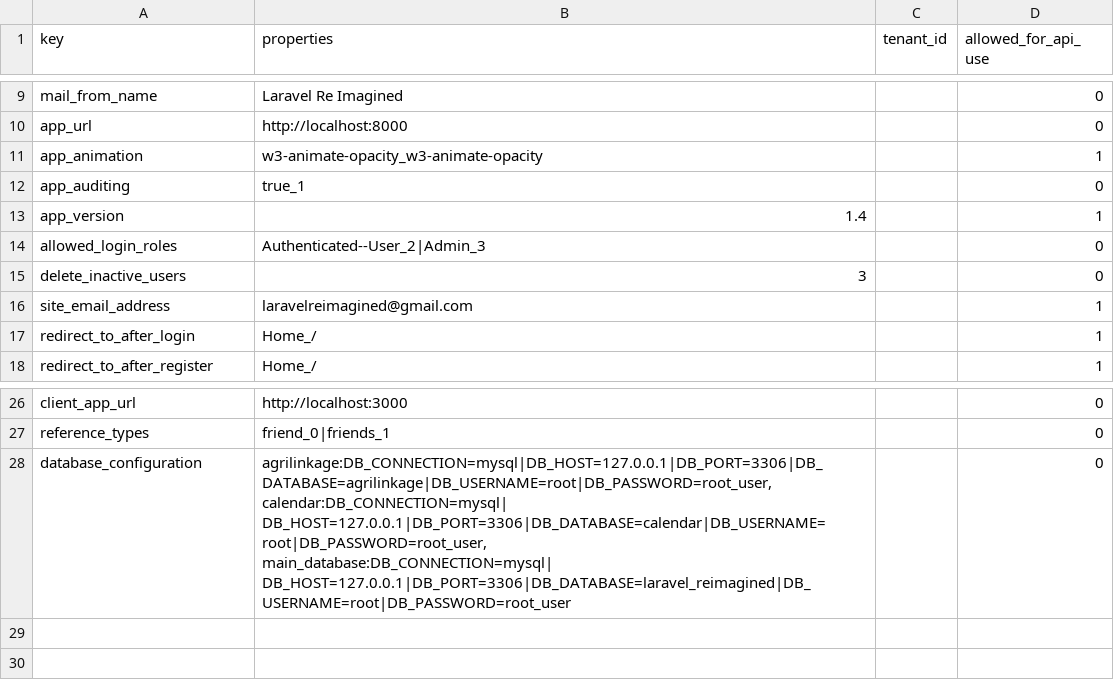
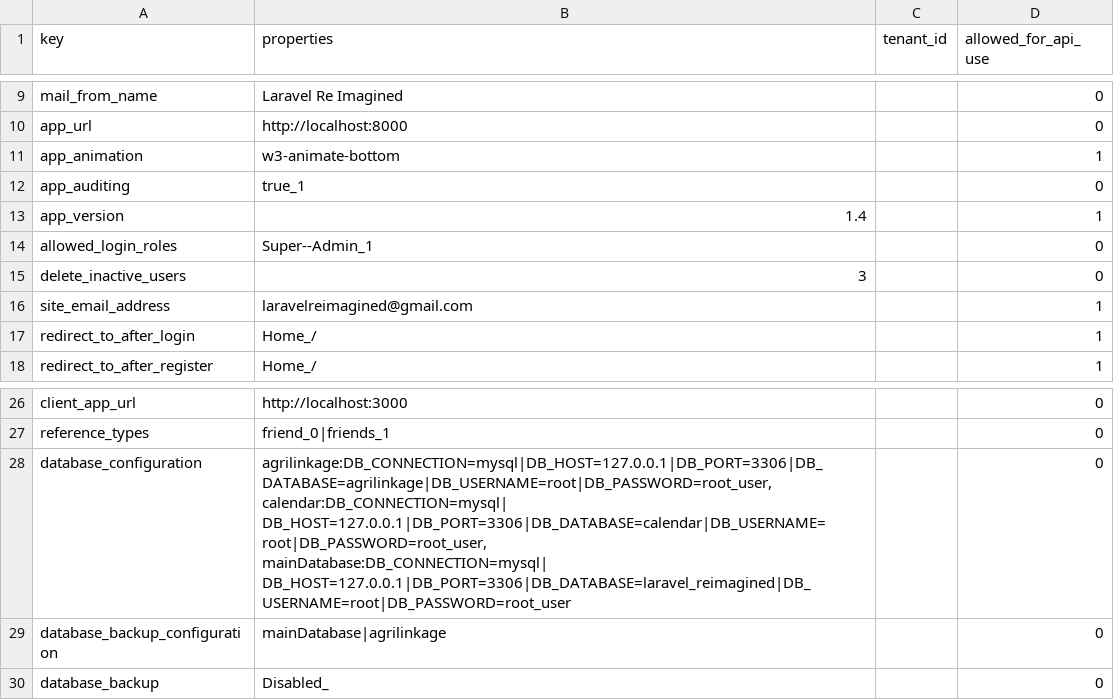
Before and after one commit to Lukarrio1/Laravel_reimagined, a CSV file: Data To Import After Installation of the app/settings updated.csv, drawn as a sheet; only a part is shown, gaps mark what is left out.

```diff
--- a/Data To Import After Installation of the app/settings updated.csv
+++ b/Data To Import After Installation of the app/settings updated.csv
@@ -10,6 +10,6 @@ mail_from_name,"Laravel Re Imagined",,0
 app_url,http://localhost:8000,,0
-app_animation,w3-animate-opacity_w3-animate-opacity,,1
+app_animation,w3-animate-bottom,,1
 app_auditing,true_1,,0
 app_version,1.4,,1
-allowed_login_roles,Authenticated--User_2|Admin_3,,0
+allowed_login_roles,Super--Admin_1,,0
 delete_inactive_users,3,,0
@@ -27,4 +27,6 @@ client_app_url,http://localhost:3000,,0
 reference_types,friend_0|friends_1,,0
-database_configuration,"agrilinkage:DB_CONNECTION=mysql|DB_HOST=127.0.0.1|DB_PORT=3306|DB_DATABASE=agrilinkage|DB_USERNAME=root|DB_PASSWORD=root_user,
-calendar:DB_CONNECTION=mysql| DB_HOST=127.0.0.1|DB_PORT=3306|DB_DATABASE=calendar|DB_USERNAME=root|DB_PASSWORD=root_user,
-main_database:DB_CONNECTION=mysql| DB_HOST=127.0.0.1|DB_PORT=3306|DB_DATABASE=laravel_reimagined|DB_USERNAME=root|DB_PASSWORD=root_user",,0
+database_configuration,"agrilinkage:DB_CONNECTION=mysql|DB_HOST=127.0.0.1|DB_PORT=3306|DB_DATABASE=agrilinkage|DB_USERNAME=root|DB_PASSWORD=root_user,
+calendar:DB_CONNECTION=mysql| DB_HOST=127.0.0.1|DB_PORT=3306|DB_DATABASE=calendar|DB_USERNAME=root|DB_PASSWORD=root_user,
+mainDatabase:DB_CONNECTION=mysql| DB_HOST=127.0.0.1|DB_PORT=3306|DB_DATABASE=laravel_reimagined|DB_USERNAME=root|DB_PASSWORD=root_user",,0
+database_backup_configuration,mainDatabase|agrilinkage,,0
+database_backup,Disabled_,,0
```
Also changed, not shown: 16 other files.
